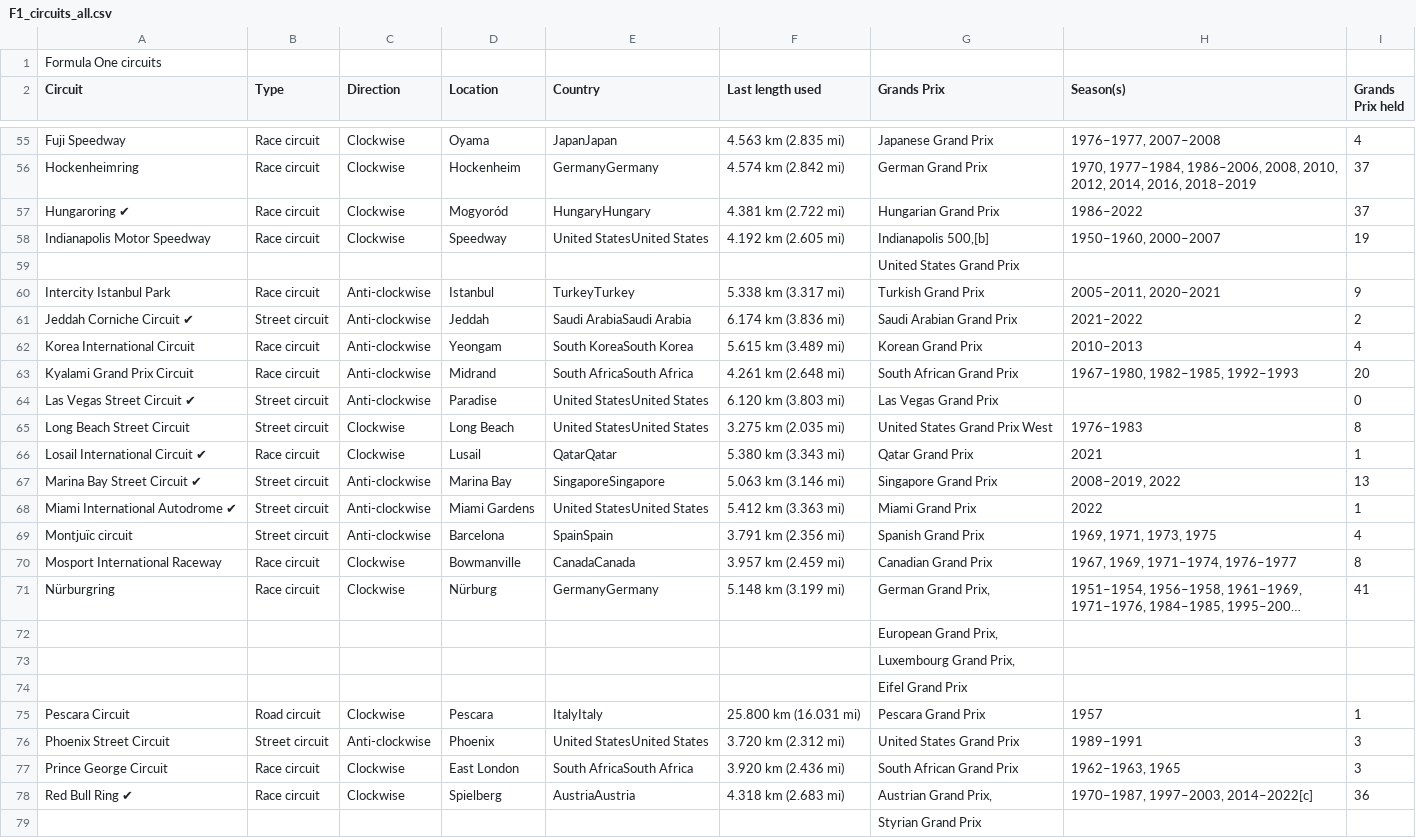
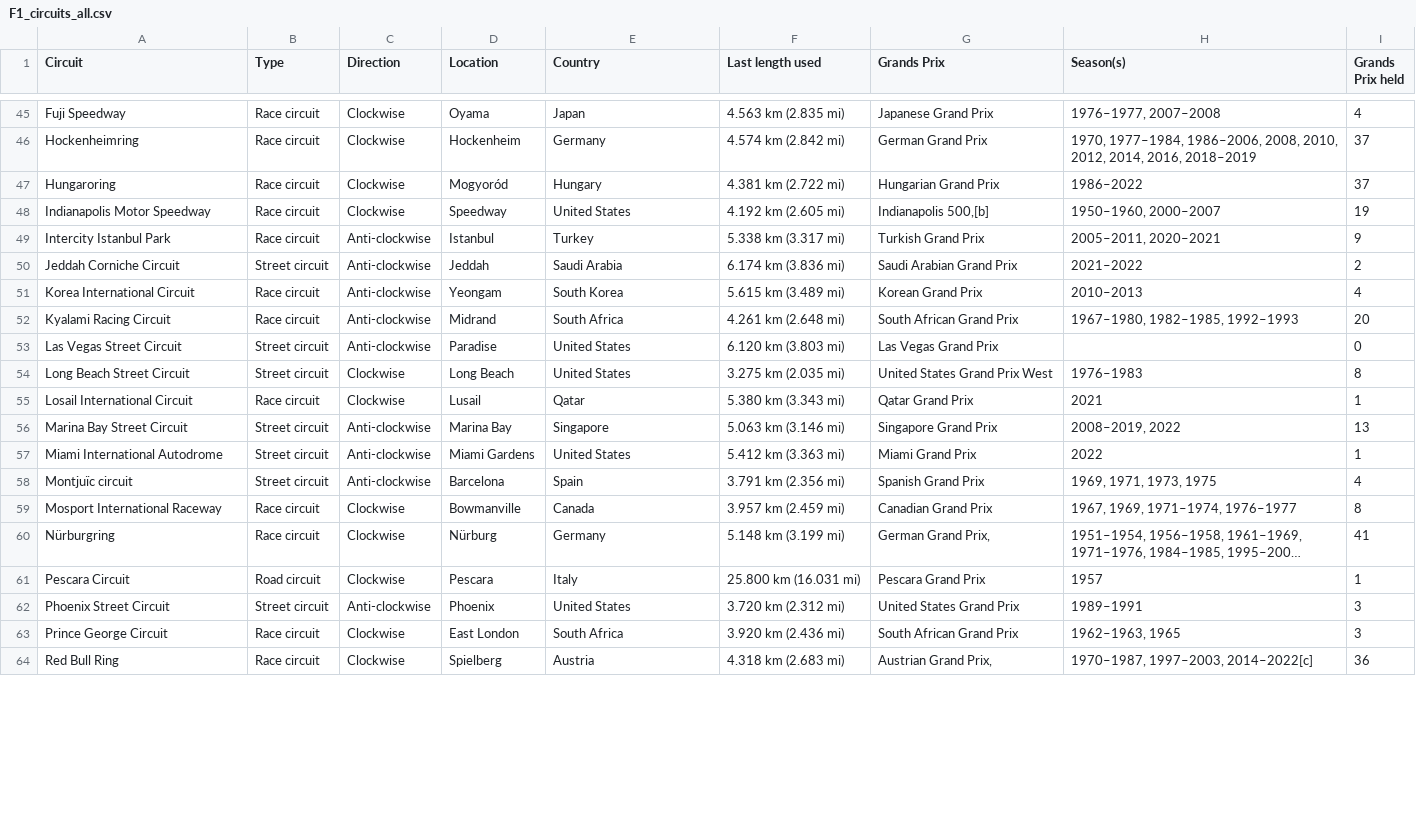
Before and after one commit to oli124/F1_safety, a CSV file: Resources/F1_circuits_all.csv, drawn as a sheet; only a part is shown, gaps mark what is left out; long unchanged cells end in …; removed rows and columns are numbered as before the commit, all else as after; the diff covers the shown part only; the diff names each change by its address in the sheet, - before the commit and + after, or states it on an @@ line.

```diff
--- a/Resources/F1_circuits_all.csv
+++ b/Resources/F1_circuits_all.csv
-row 1: Formula One circuits
-E45 (Country): JapanJapan
+E45 (Country): Japan
-E46 (Country): GermanyGermany
+E46 (Country): Germany
-A47 (Circuit): Hungaroring ✔
+A47 (Circuit): Hungaroring
-E47 (Country): HungaryHungary
+E47 (Country): Hungary
-E48 (Country): United StatesUnited States
+E48 (Country): United States
-row 59:  |  |  |  |  |  | United States Grand Prix
-E49 (Country): TurkeyTurkey
+E49 (Country): Turkey
-A50 (Circuit): Jeddah Corniche Circuit ✔
+A50 (Circuit): Jeddah Corniche Circuit
-E50 (Country): Saudi ArabiaSaudi Arabia
+E50 (Country): Saudi Arabia
-E51 (Country): South KoreaSouth Korea
+E51 (Country): South Korea
-A52 (Circuit): Kyalami Grand Prix Circuit
+A52 (Circuit): Kyalami Racing Circuit
-E52 (Country): South AfricaSouth Africa
+E52 (Country): South Africa
-A53 (Circuit): Las Vegas Street Circuit ✔
+A53 (Circuit): Las Vegas Street Circuit
-E53:E54 (Country): United StatesUnited States
+E53:E54 (Country): United States
-A55 (Circuit): Losail International Circuit ✔
+A55 (Circuit): Losail International Circuit
-E55 (Country): QatarQatar
+E55 (Country): Qatar
-A56 (Circuit): Marina Bay Street Circuit ✔
+A56 (Circuit): Marina Bay Street Circuit
-E56 (Country): SingaporeSingapore
+E56 (Country): Singapore
-A57 (Circuit): Miami International Autodrome ✔
+A57 (Circuit): Miami International Autodrome
-E57 (Country): United StatesUnited States
+E57 (Country): United States
-E58 (Country): SpainSpain
+E58 (Country): Spain
-E59 (Country): CanadaCanada
+E59 (Country): Canada
-E60 (Country): GermanyGermany
+E60 (Country): Germany
-row 72:  |  |  |  |  |  | European Grand Prix,
-row 73:  |  |  |  |  |  | Luxembourg Grand Prix,
-row 74:  |  |  |  |  |  | Eifel Grand Prix
-E61 (Country): ItalyItaly
+E61 (Country): Italy
-E62 (Country): United StatesUnited States
+E62 (Country): United States
-E63 (Country): South AfricaSouth Africa
+E63 (Country): South Africa
-A64 (Circuit): Red Bull Ring ✔
+A64 (Circuit): Red Bull Ring
-E64 (Country): AustriaAustria
+E64 (Country): Austria
-row 79:  |  |  |  |  |  | Styrian Grand Prix
```
Also changed, not shown: 10 removed rows and 75 edited cells elsewhere in this file, Resources/F1_fatalities_circuit.csv, Resources/F1_fatalities_driver.csv, 4 other files.
